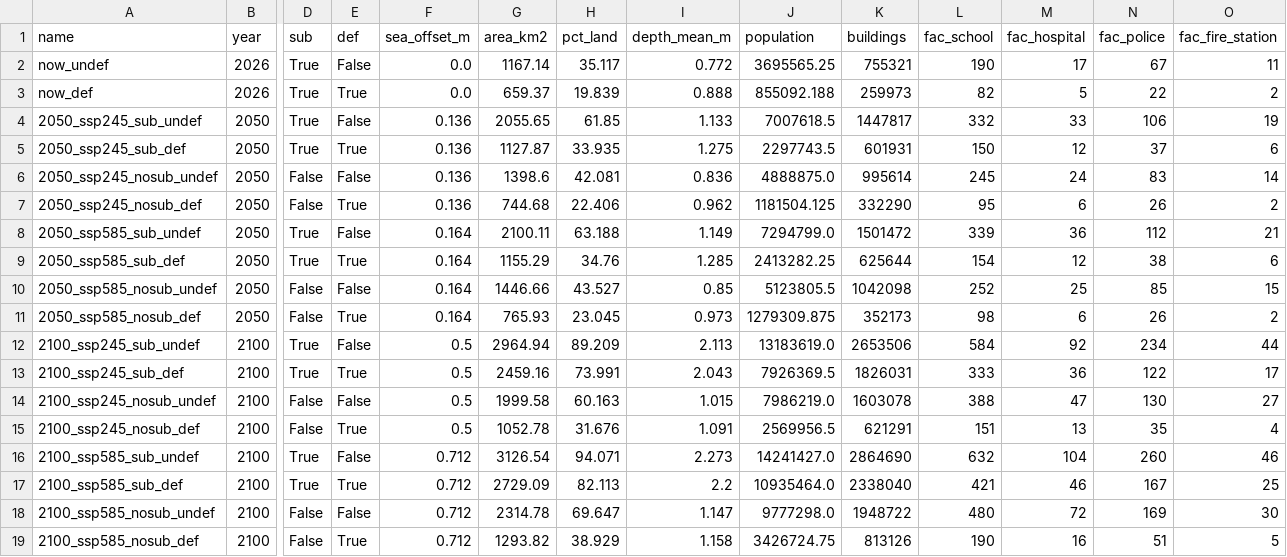
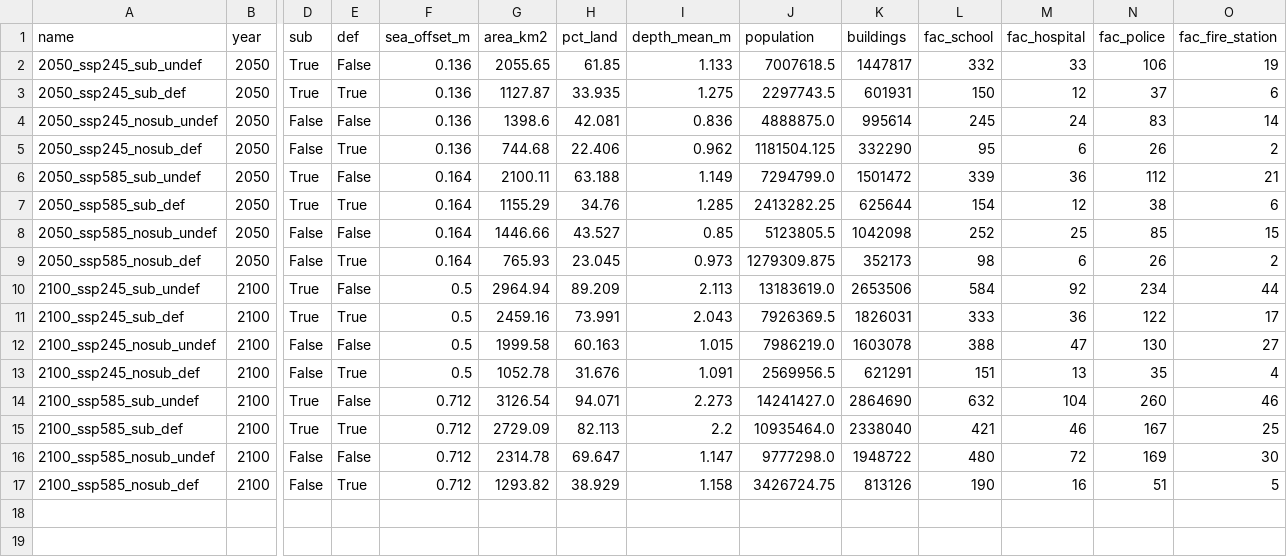
Before and after one commit to lnwhomeza/Natural-hazard, a CSV file: results/sfincs/flood_summary.csv, drawn as a sheet; only a part is shown, gaps mark what is left out; rows hold the shown columns only; the diff names each change by its address in the sheet, - before the commit and + after, or states it on an @@ line.

```diff
--- a/results/sfincs/flood_summary.csv
+++ b/results/sfincs/flood_summary.csv
-row 2: now_undef | 2026 | True | False | 0.0 | 1167.14 | 35.117 | 0.772 | 3695565.25 | 755321 | 190 | 17 | 67 | 11
-row 3: now_def | 2026 | True | True | 0.0 | 659.37 | 19.839 | 0.888 | 855092.188 | 259973 | 82 | 5 | 22 | 2
```
Also changed, not shown: 10 other files.
